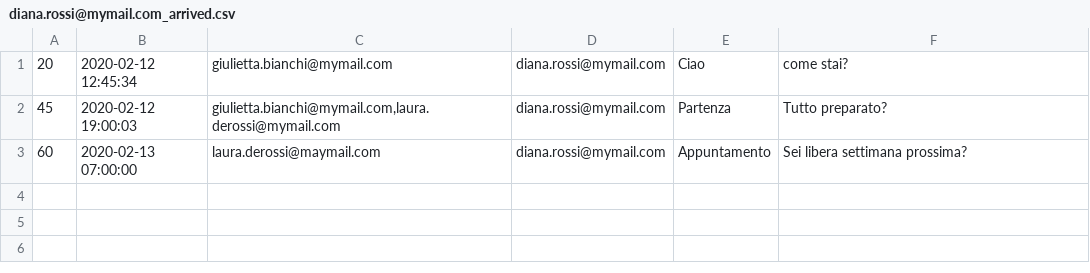
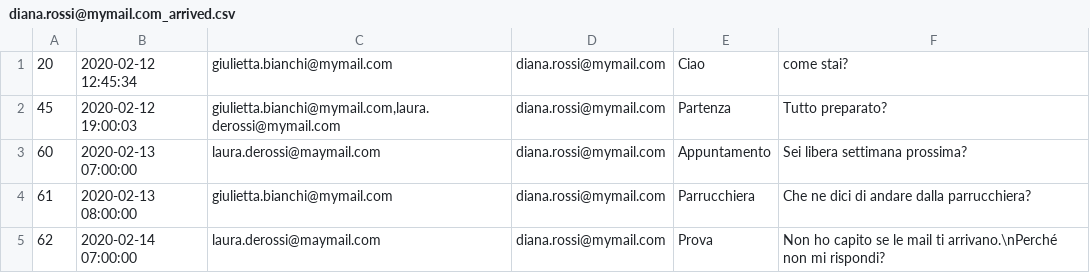
Before and after one commit to annagoku/ProgrammazioneIII, a CSV file: Serverposta/data/diana.rossi@mymail.com/diana.rossi@mymail.com_arrived.csv, drawn as a sheet.

Commit message:
Receive funzionante tra server e client

```diff
--- a/Serverposta/data/diana.rossi@mymail.com/diana.rossi@mymail.com_arrived.csv
+++ b/Serverposta/data/diana.rossi@mymail.com/diana.rossi@mymail.com_arrived.csv
@@ -3 +3,3 @@
 60;2020-02-13 07:00:00;laura.derossi@maymail.com;diana.rossi@mymail.com;Appuntamento;Sei libera settimana prossima?;
+61;2020-02-13 08:00:00;giulietta.bianchi@mymail.com;diana.rossi@mymail.com;Parrucchiera;Che ne dici di andare dalla parrucchiera?;
+62;2020-02-14 07:00:00;laura.derossi@maymail.com;diana.rossi@mymail.com;Prova;Non ho capito se le mail ti arrivano.\nPerché non mi rispondi?;
```
Also changed, not shown: Clientposta/data/diana.rossi@mymail.com_arrived.csv, 15 other files.
